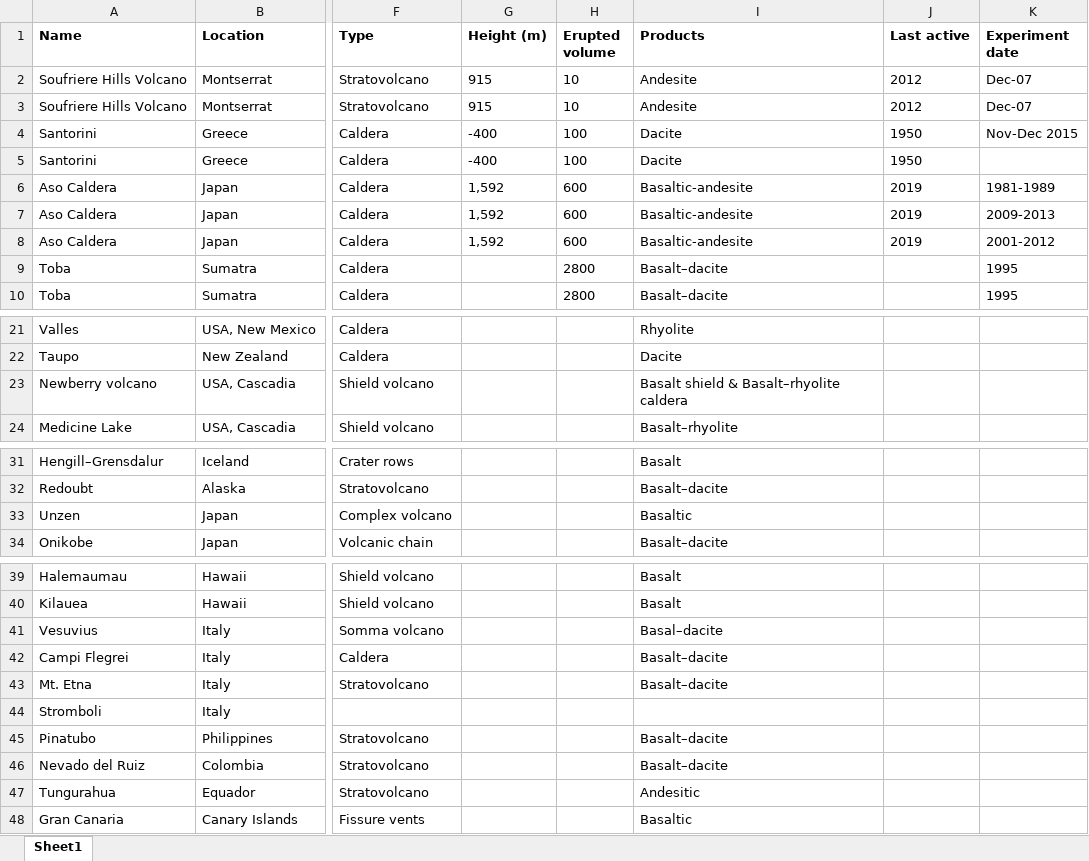
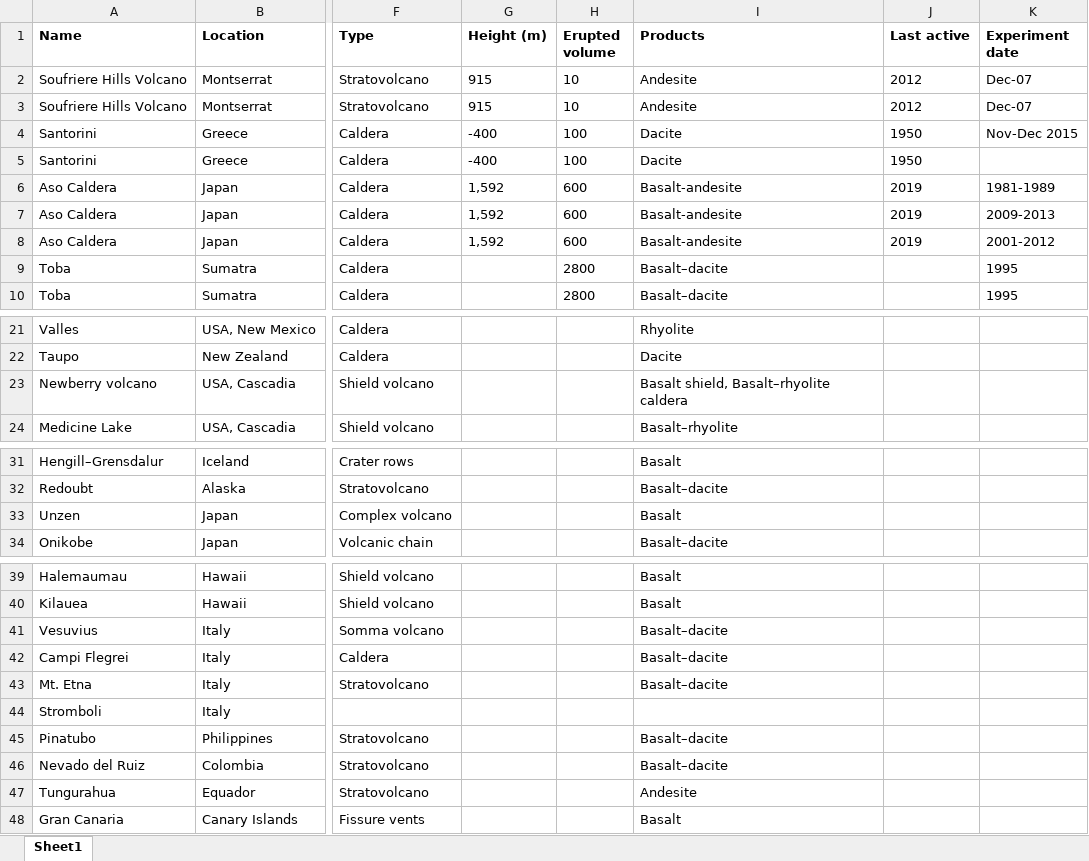
Before and after one commit to kmch/kmch.github.io, an Excel workbook: database/catalogue.xlsx, sheet Sheet1, drawn as a sheet; only a part is shown, gaps mark what is left out; values as stored, in another font and other column widths than the file's, no borders; the diff names each change by its address in the sheet, - before the commit and + after, or states it on an @@ line.

```diff
--- a/database/catalogue.xlsx (sheet Sheet1)
+++ b/database/catalogue.xlsx (sheet Sheet1)
-I6:I8 (Products): Basaltic-andesite
+I6:I8 (Products): Basalt-andesite
-I23 (Products): Basalt shield & Basalt–rhyolite caldera
+I23 (Products): Basalt shield, Basalt–rhyolite caldera
-I33 (Products): Basaltic
+I33 (Products): Basalt
-I41 (Products): Basal–dacite
+I41 (Products): Basalt–dacite
-I47 (Products): Andesitic
+I47 (Products): Andesite
-I48 (Products): Basaltic
+I48 (Products): Basalt
```
Also changed, not shown: 2 other files.
